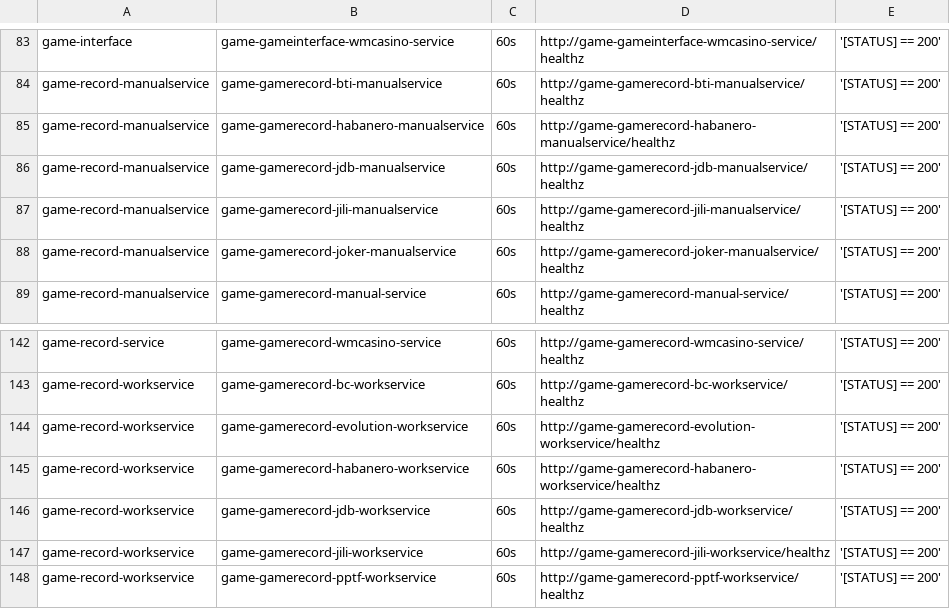
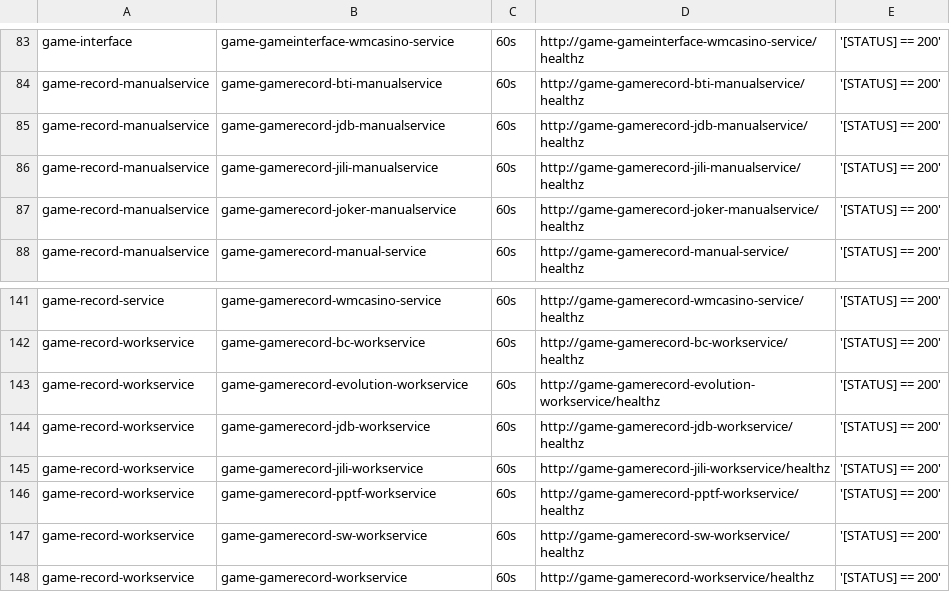
Before and after one commit to starixvn/tgs_rayprosoft_tgs.healthchecks.gatus, a CSV file: services/services-prod.csv, drawn as a sheet; only a part is shown, gaps mark what is left out; the shorter side is filled out with more unchanged rows.

```diff
--- a/services/services-prod.csv
+++ b/services/services-prod.csv
@@ -84,3 +84,2 @@ game-interface,game-gameinterface-wmcasino-service,60s,http://game-gameinterface
 game-record-manualservice,game-gamerecord-bti-manualservice,60s,http://game-gamerecord-bti-manualservice/healthz,'[STATUS] == 200'
-game-record-manualservice,game-gamerecord-habanero-manualservice,60s,http://game-gamerecord-habanero-manualservice/healthz,'[STATUS] == 200'
 game-record-manualservice,game-gamerecord-jdb-manualservice,60s,http://game-gamerecord-jdb-manualservice/healthz,'[STATUS] == 200'
@@ -144,3 +143,2 @@ game-record-workservice,game-gamerecord-bc-workservice,60s,http://game-gamerecor
 game-record-workservice,game-gamerecord-evolution-workservice,60s,http://game-gamerecord-evolution-workservice/healthz,'[STATUS] == 200'
-game-record-workservice,game-gamerecord-habanero-workservice,60s,http://game-gamerecord-habanero-workservice/healthz,'[STATUS] == 200'
 game-record-workservice,game-gamerecord-jdb-workservice,60s,http://game-gamerecord-jdb-workservice/healthz,'[STATUS] == 200'
```
Also changed, not shown: services/services-staging.csv.
